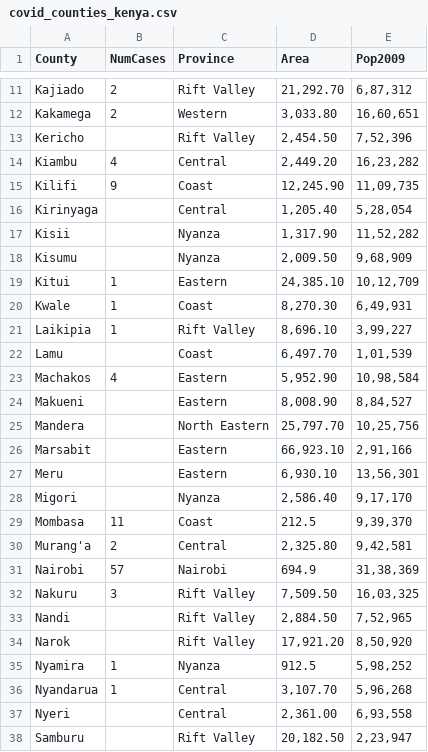
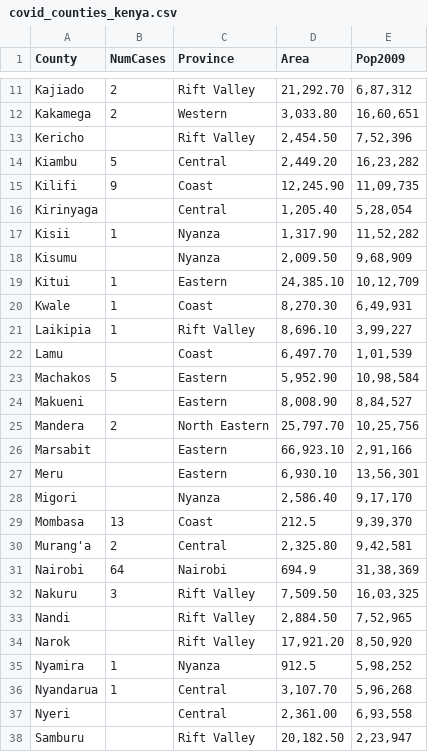
Before and after one commit to zedgroupke/covid19, a CSV file: covid_counties_kenya.csv, drawn as a sheet; only a part is shown, gaps mark what is left out.

Commit message:
Update covid_counties_kenya.csv

```diff
--- a/covid_counties_kenya.csv
+++ b/covid_counties_kenya.csv
@@ -13,6 +13,6 @@ Kakamega,2,Western,"3,033.80","16,60,651"
 Kericho,,Rift Valley,"2,454.50","7,52,396"
-Kiambu,4,Central,"2,449.20","16,23,282"
+Kiambu,5,Central,"2,449.20","16,23,282"
 Kilifi,9,Coast,"12,245.90","11,09,735"
 Kirinyaga,,Central,"1,205.40","5,28,054"
-Kisii,,Nyanza,"1,317.90","11,52,282"
+Kisii,1,Nyanza,"1,317.90","11,52,282"
 Kisumu,,Nyanza,"2,009.50","9,68,909"
@@ -22,5 +22,5 @@ Laikipia,1,Rift Valley,"8,696.10","3,99,227"
 Lamu,,Coast,"6,497.70","1,01,539"
-Machakos,4,Eastern,"5,952.90","10,98,584"
+Machakos,5,Eastern,"5,952.90","10,98,584"
 Makueni,,Eastern,"8,008.90","8,84,527"
-Mandera,,North Eastern,"25,797.70","10,25,756"
+Mandera,2,North Eastern,"25,797.70","10,25,756"
 Marsabit,,Eastern,"66,923.10","2,91,166"
@@ -28,5 +28,5 @@ Meru,,Eastern,"6,930.10","13,56,301"
 Migori,,Nyanza,"2,586.40","9,17,170"
-Mombasa,11,Coast,212.5,"9,39,370"
+Mombasa,13,Coast,212.5,"9,39,370"
 Murang'a,2,Central,"2,325.80","9,42,581"
-Nairobi,57,Nairobi,694.9,"31,38,369"
+Nairobi,64,Nairobi,694.9,"31,38,369"
 Nakuru,3,Rift Valley,"7,509.50","16,03,325"
```
